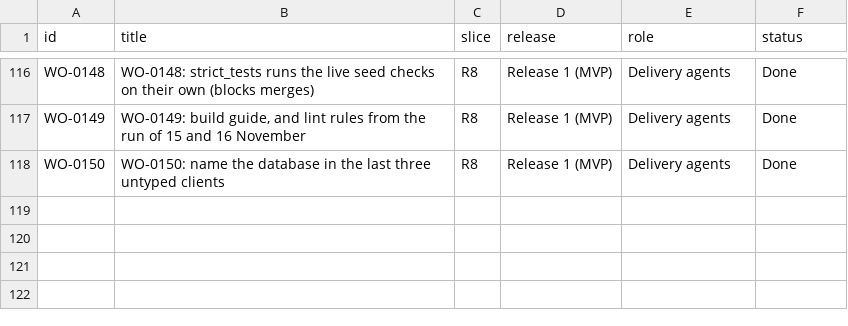
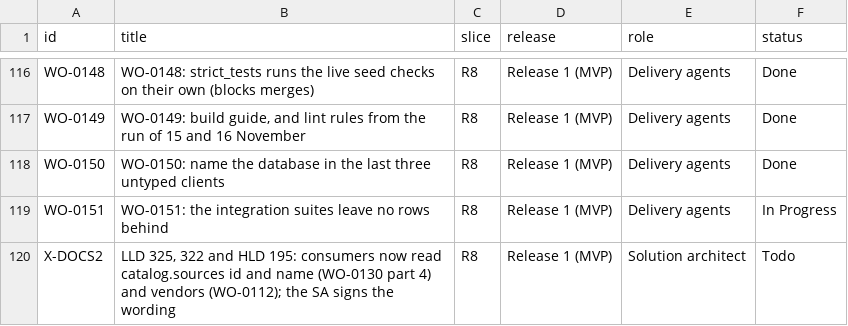
Before and after one commit to ambarishsengupta/sparta, a CSV file: workflow/github/work-items.csv, drawn as a sheet; only a part is shown, gaps mark what is left out.

Commit message:
Audit.md: WO-0151 (integration suites leave no rows behind); GitHub items: WO-0151 in progress, X-DOCS2 for the SA

```diff
--- a/workflow/github/work-items.csv
+++ b/workflow/github/work-items.csv
@@ -118 +118,3 @@ WO-0149,"WO-0149: build guide, and lint rules from the run of 15 and 16 November
 WO-0150,WO-0150: name the database in the last three untyped clients,R8,Release 1 (MVP),Delivery agents,Done
+WO-0151,WO-0151: the integration suites leave no rows behind,R8,Release 1 (MVP),Delivery agents,In Progress
+X-DOCS2,"LLD 325, 322 and HLD 195: consumers now read catalog.sources id and name (WO-0130 part 4) and vendors (WO-0112); the SA signs the wording",R8,Release 1 (MVP),Solution architect,Todo
```
Also changed, not shown: 1 other file.
